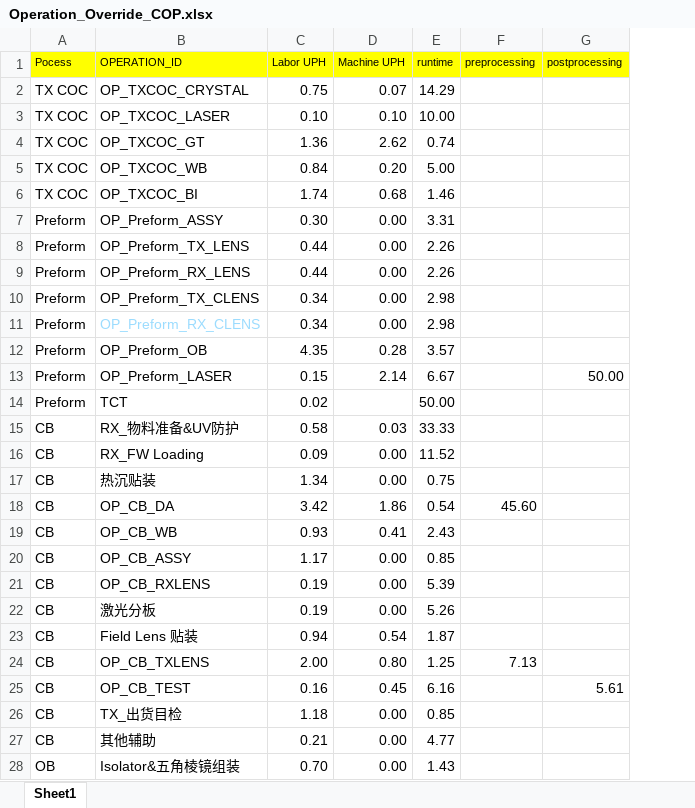
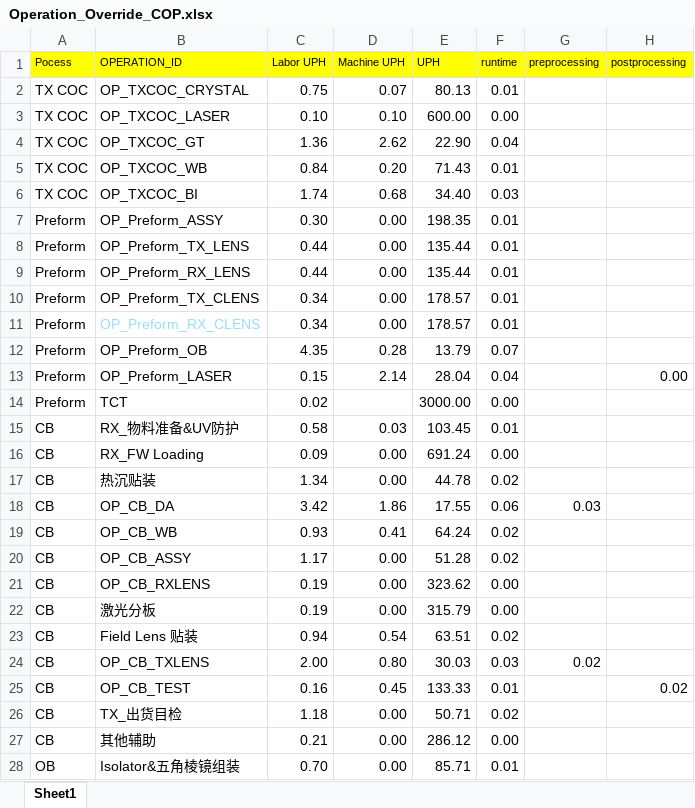
Before and after one commit to yannonghuang/inno, an Excel workbook: input/Operation_Override_COP.xlsx, sheet Sheet1, drawn as a sheet; only a part is shown; values as stored, in another font and other column widths than the file's, no borders; addresses are those after the commit; the diff covers the shown part only; the diff names each change by its address in the sheet, - before the commit and + after, or states it on an @@ line.

```diff
--- a/input/Operation_Override_COP.xlsx (sheet Sheet1)
+++ b/input/Operation_Override_COP.xlsx (sheet Sheet1)
+column E (UPH), rows 2-28: 80.13 | 600.00 | 22.90 | 71.43 | 34.40 | 198.35 | 135.44 | 135.44 | 178.57 | 178.57 | 13.79 | 28.04 | 3000.00 | 103.45 | 691.24 | 44.78 | 17.55 | 64.24 | 51.28 | 323.62 | 315.79 | 63.51 | 30.03 | 133.33 | 50.71 | 286.12 | 85.71
-F2 (runtime): 14.29
+F2 (runtime): 0.01
-F3 (runtime): 10.00
+F3 (runtime): 0.00
-F4 (runtime): 0.74
+F4 (runtime): 0.04
-F5 (runtime): 5.00
+F5 (runtime): 0.01
-F6 (runtime): 1.46
+F6 (runtime): 0.03
-F7 (runtime): 3.31
+F7 (runtime): 0.01
-F8:F9 (runtime): 2.26
+F8:F9 (runtime): 0.01
-F10:F11 (runtime): 2.98
+F10:F11 (runtime): 0.01
-F12 (runtime): 3.57
+F12 (runtime): 0.07
-F13 (runtime): 6.67
+F13 (runtime): 0.04
-H13 (postprocessing): 50.00
+H13 (postprocessing): 0.00
-F14 (runtime): 50.00
+F14 (runtime): 0.00
-F15 (runtime): 33.33
+F15 (runtime): 0.01
-F16 (runtime): 11.52
+F16 (runtime): 0.00
-F17 (runtime): 0.75
+F17 (runtime): 0.02
-F18 (runtime): 0.54
+F18 (runtime): 0.06
-G18 (preprocessing): 45.60
+G18 (preprocessing): 0.03
-F19 (runtime): 2.43
+F19 (runtime): 0.02
-F20 (runtime): 0.85
+F20 (runtime): 0.02
-F21 (runtime): 5.39
+F21 (runtime): 0.00
-F22 (runtime): 5.26
+F22 (runtime): 0.00
-F23 (runtime): 1.87
+F23 (runtime): 0.02
-F24 (runtime): 1.25
+F24 (runtime): 0.03
-G24 (preprocessing): 7.13
+G24 (preprocessing): 0.02
-F25 (runtime): 6.16
+F25 (runtime): 0.01
-H25 (postprocessing): 5.61
+H25 (postprocessing): 0.02
-F26 (runtime): 0.85
+F26 (runtime): 0.02
-F27 (runtime): 4.77
+F27 (runtime): 0.00
-F28 (runtime): 1.43
+F28 (runtime): 0.01
```
Also changed, not shown: 21 edited cells elsewhere in this sheet, 48 other files.
